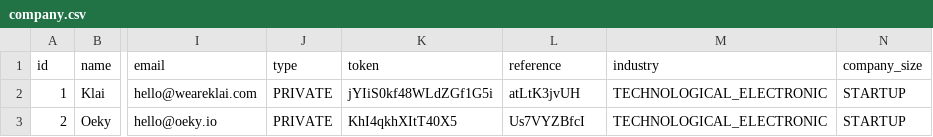
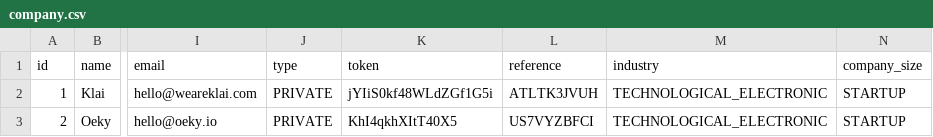
Before and after one commit to arnaugarcia/shop-the-look, a CSV file: src/main/resources/config/liquibase/data/company.csv, drawn as a sheet; only a part is shown, gaps mark what is left out; the diff names each change by its address in the sheet, - before the commit and + after, or states it on an @@ line.

Commit message:
Set company references as upper-case #39

```diff
--- a/src/main/resources/config/liquibase/data/company.csv
+++ b/src/main/resources/config/liquibase/data/company.csv
-L2 (reference): atLtK3jvUH
+L2 (reference): ATLTK3JVUH
-L3 (reference): Us7VYZBfcI
+L3 (reference): US7VYZBFCI
```
